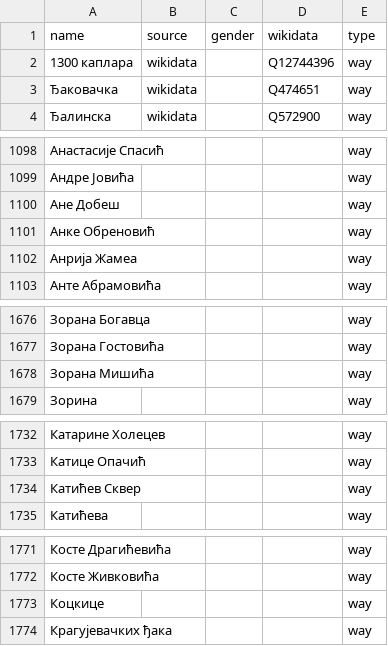
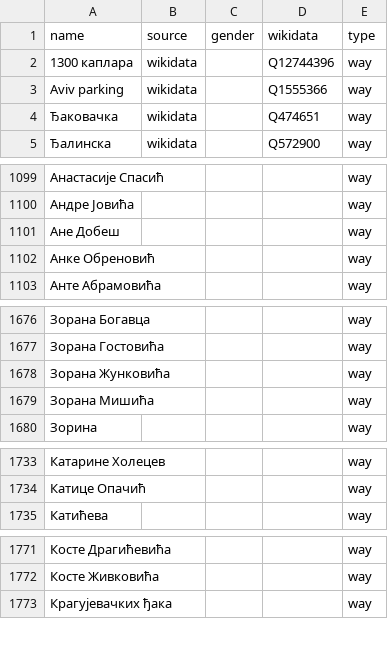
Before and after one commit to EqualStreetNames/equalstreetnames-belgrade, a CSV file: data/other.csv, drawn as a sheet; only a part is shown, gaps mark what is left out; removed rows and columns are numbered as before the commit, all else as after; the diff covers the shown part only; the diff names each change by its address in the sheet, - before the commit and + after, or states it on an @@ line.

```diff
--- a/data/other.csv
+++ b/data/other.csv
+row 3: Aviv parking | wikidata |  | Q1555366 | way
-row 1102: Анрија Жамеа |  |  |  | way
+row 1678: Зорана Жунковића |  |  |  | way
-row 1734: Катићев Сквер |  |  |  | way
-row 1773: Коцкице |  |  |  | way
```
Also changed, not shown: 1 added row, 1 removed row and 1 edited cell elsewhere in this file, data/gender.csv, 2 other files.
